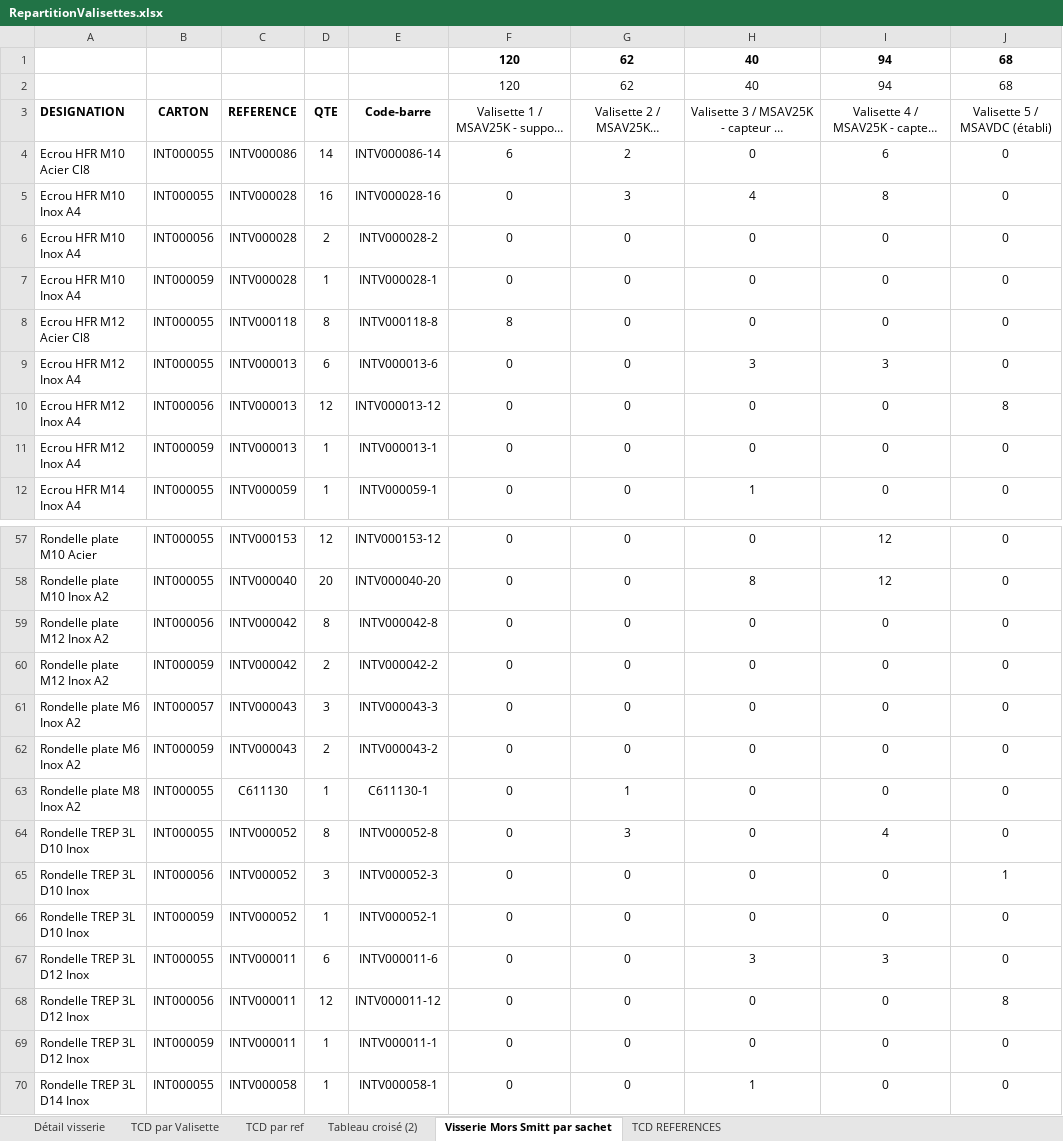
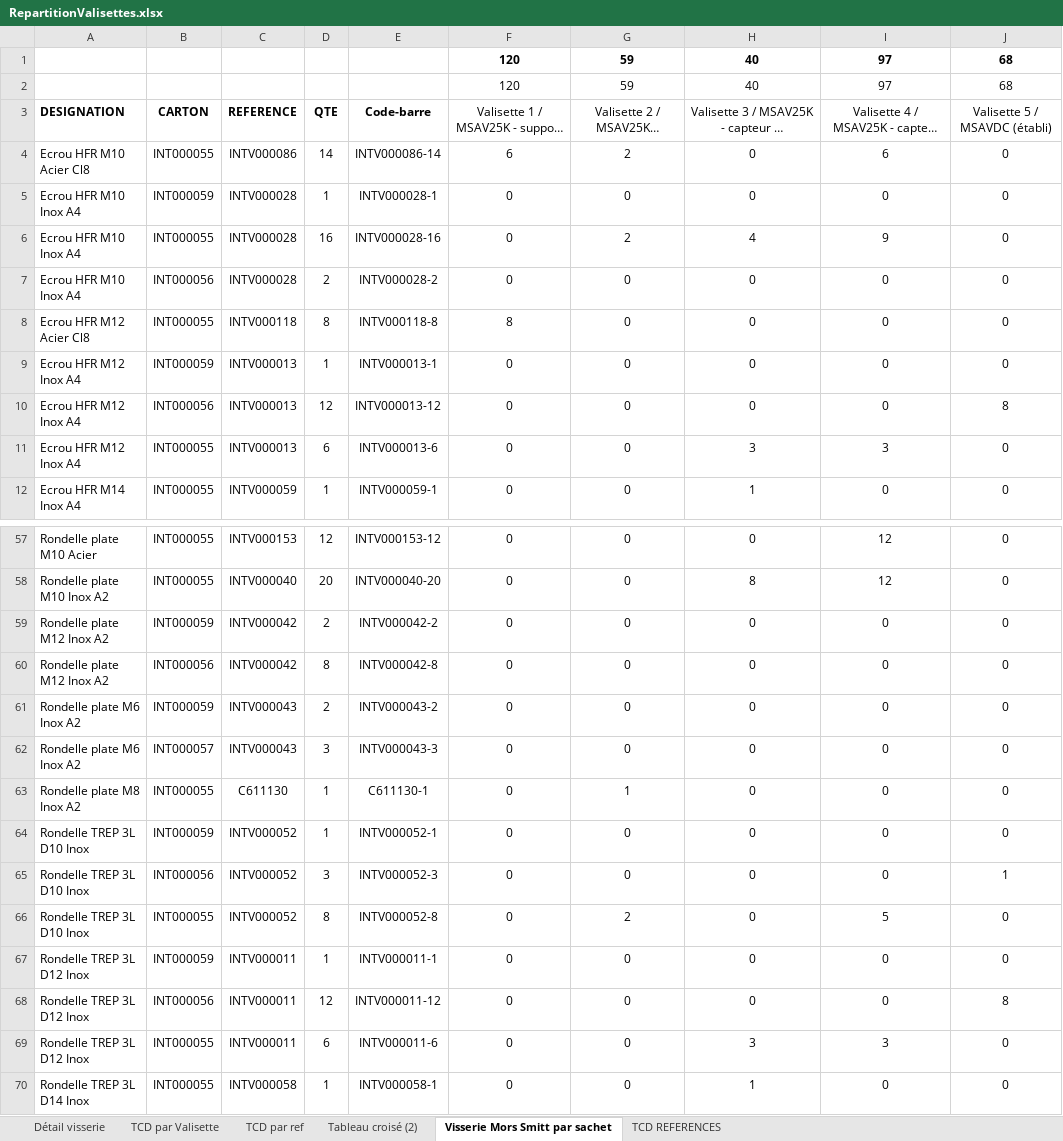
Before and after one commit to mod138/SNCF_CompteurEnergie, an Excel workbook: RepartitionValisettes.xlsx, sheet Visserie Mors Smitt par sachet, drawn as a sheet; only a part is shown, gaps mark what is left out; long unchanged cells end in …; values as stored, in another font and other column widths than the file's, no borders; charts and pictures and conditional formats not drawn; addresses are those after the commit; the diff covers the shown part only; the diff names each change by its address in the sheet, - before the commit and + after, or states it on an @@ line.

```diff
--- a/RepartitionValisettes.xlsx (sheet Visserie Mors Smitt par sachet)
+++ b/RepartitionValisettes.xlsx (sheet Visserie Mors Smitt par sachet)
-G1:G2: 62
+G1:G2: 59
-I1:I2: 94
+I1:I2: 97
@@ row 7 moved to row 5: Ecrou HFR M10 Inox A4 @@
-G6: 3
+G6: 2
-I6: 8
+I6: 9
@@ row 11 moved to row 9: Ecrou HFR M12 Inox A4 @@
@@ row 60 moved to row 59: Rondelle plate M12 Inox A2 @@
@@ row 62 moved to row 61: Rondelle plate M6 Inox A2 @@
-B64: INT000055
+B64: INT000059
-D64: 8
+D64: 1
-E64: INTV000052-8
+E64: INTV000052-1
-G64: 3
+G64: 0
-I64: 4
+I64: 0
-B66: INT000059
+B66: INT000055
-D66: 1
+D66: 8
-E66: INTV000052-1
+E66: INTV000052-8
-G66: 0
+G66: 2
-I66: 0
+I66: 5
@@ row 69 moved to row 67: Rondelle TREP 3L D12 Inox @@
```
Also changed, not shown: 1 added row, 10 moved rows and 15 edited cells elsewhere in this sheet, sheet TCD REFERENCES, sheet Détail visserie, sheet TCD par Valisette, sheet TCD par ref, sheet Tableau croisé (2), formulas that keep their value, hidden cells, charts or pictures, RepartitionCaisses.xlsx, 4 other files.
